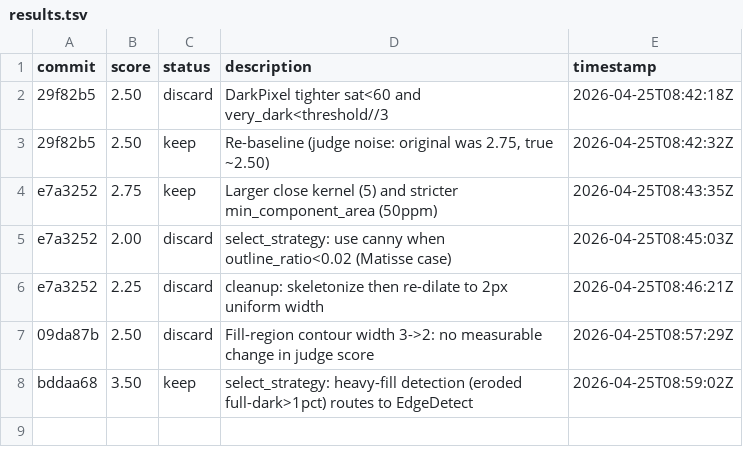
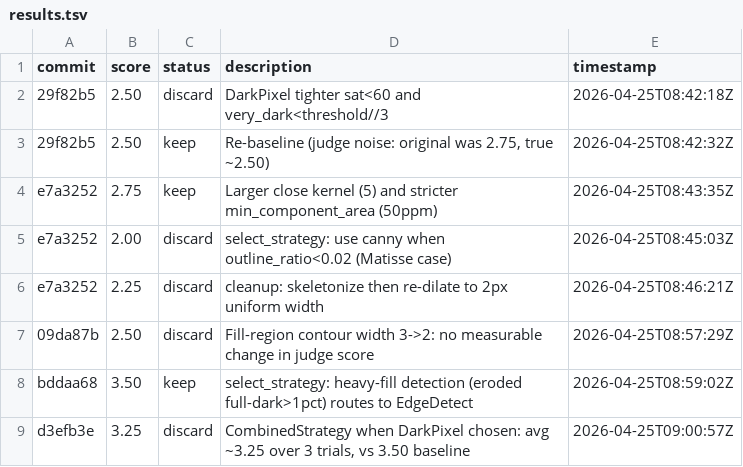
Before and after one commit to prateekranka/ColoringTemplateCreator, a TSV file: experiments/results.tsv, drawn as a sheet.

```diff
--- a/experiments/results.tsv
+++ b/experiments/results.tsv
@@ -8 +8,2 @@ e7a3252	2.25	discard	cleanup: skeletonize then re-dilate to 2px uniform width	20
 bddaa68	3.50	keep	select_strategy: heavy-fill detection (eroded full-dark>1pct) routes to EdgeDetect	2026-04-25T08:59:02Z
+d3efb3e	3.25	discard	CombinedStrategy when DarkPixel chosen: avg ~3.25 over 3 trials, vs 3.50 baseline	2026-04-25T09:00:57Z
```
